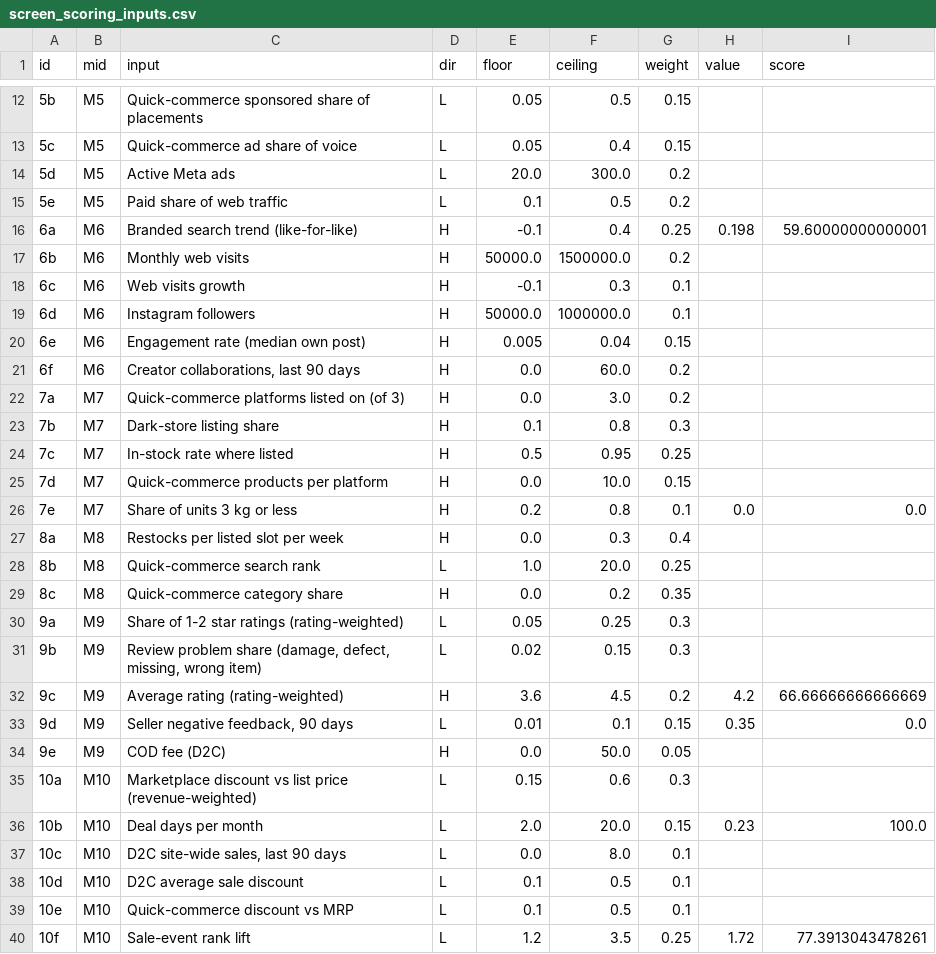
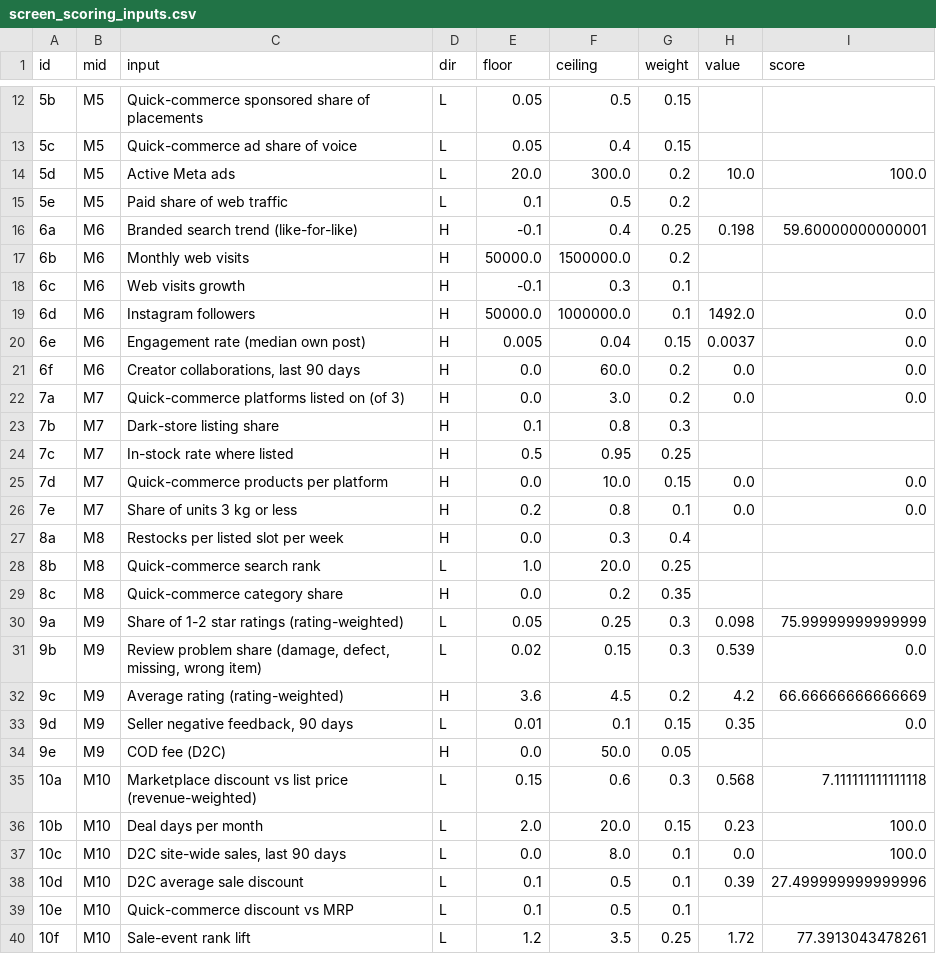
Before and after one commit to dhirajjain9/Sandbox---brand, a CSV file: runs/2026-11-26_tekavo/screen_scoring_inputs.csv, drawn as a sheet; only a part is shown, gaps mark what is left out; the diff covers the shown part only.

```diff
--- a/runs/2026-11-26_tekavo/screen_scoring_inputs.csv
+++ b/runs/2026-11-26_tekavo/screen_scoring_inputs.csv
@@ -13,3 +13,3 @@ id,mid,input,dir,floor,ceiling,weight,value,score
 5c,M5,Quick-commerce ad share of voice,L,0.05,0.4,0.15,,
-5d,M5,Active Meta ads,L,20.0,300.0,0.2,,
+5d,M5,Active Meta ads,L,20.0,300.0,0.2,10.0,100.0
 5e,M5,Paid share of web traffic,L,0.1,0.5,0.2,,
@@ -18,9 +18,9 @@ id,mid,input,dir,floor,ceiling,weight,value,score
 6c,M6,Web visits growth,H,-0.1,0.3,0.1,,
-6d,M6,Instagram followers,H,50000.0,1000000.0,0.1,,
-6e,M6,Engagement rate (median own post),H,0.005,0.04,0.15,,
-6f,M6,"Creator collaborations, last 90 days",H,0.0,60.0,0.2,,
-7a,M7,Quick-commerce platforms listed on (of 3),H,0.0,3.0,0.2,,
+6d,M6,Instagram followers,H,50000.0,1000000.0,0.1,1492.0,0.0
+6e,M6,Engagement rate (median own post),H,0.005,0.04,0.15,0.0037,0.0
+6f,M6,"Creator collaborations, last 90 days",H,0.0,60.0,0.2,0.0,0.0
+7a,M7,Quick-commerce platforms listed on (of 3),H,0.0,3.0,0.2,0.0,0.0
 7b,M7,Dark-store listing share,H,0.1,0.8,0.3,,
 7c,M7,In-stock rate where listed,H,0.5,0.95,0.25,,
-7d,M7,Quick-commerce products per platform,H,0.0,10.0,0.15,,
+7d,M7,Quick-commerce products per platform,H,0.0,10.0,0.15,0.0,0.0
 7e,M7,Share of units 3 kg or less,H,0.2,0.8,0.1,0.0,0.0
@@ -29,4 +29,4 @@ id,mid,input,dir,floor,ceiling,weight,value,score
 8c,M8,Quick-commerce category share,H,0.0,0.2,0.35,,
-9a,M9,Share of 1-2 star ratings (rating-weighted),L,0.05,0.25,0.3,,
-9b,M9,"Review problem share (damage, defect, missing, wrong item)",L,0.02,0.15,0.3,,
+9a,M9,Share of 1-2 star ratings (rating-weighted),L,0.05,0.25,0.3,0.098,75.99999999999999
+9b,M9,"Review problem share (damage, defect, missing, wrong item)",L,0.02,0.15,0.3,0.539,0.0
 9c,M9,Average rating (rating-weighted),H,3.6,4.5,0.2,4.2,66.66666666666669
@@ -34,6 +34,6 @@ id,mid,input,dir,floor,ceiling,weight,value,score
 9e,M9,COD fee (D2C),H,0.0,50.0,0.05,,
-10a,M10,Marketplace discount vs list price (revenue-weighted),L,0.15,0.6,0.3,,
+10a,M10,Marketplace discount vs list price (revenue-weighted),L,0.15,0.6,0.3,0.568,7.111111111111118
 10b,M10,Deal days per month,L,2.0,20.0,0.15,0.23,100.0
-10c,M10,"D2C site-wide sales, last 90 days",L,0.0,8.0,0.1,,
-10d,M10,D2C average sale discount,L,0.1,0.5,0.1,,
+10c,M10,"D2C site-wide sales, last 90 days",L,0.0,8.0,0.1,0.0,100.0
+10d,M10,D2C average sale discount,L,0.1,0.5,0.1,0.39,27.499999999999996
 10e,M10,Quick-commerce discount vs MRP,L,0.1,0.5,0.1,,
```
Also changed, not shown: 2 edited cells elsewhere in this file, runs/2026-11-26_tekavo/screen_scoring_mid.csv, runs/2026-11-26_tekavo/screen_scoring_outputs.csv, 3 other files.
